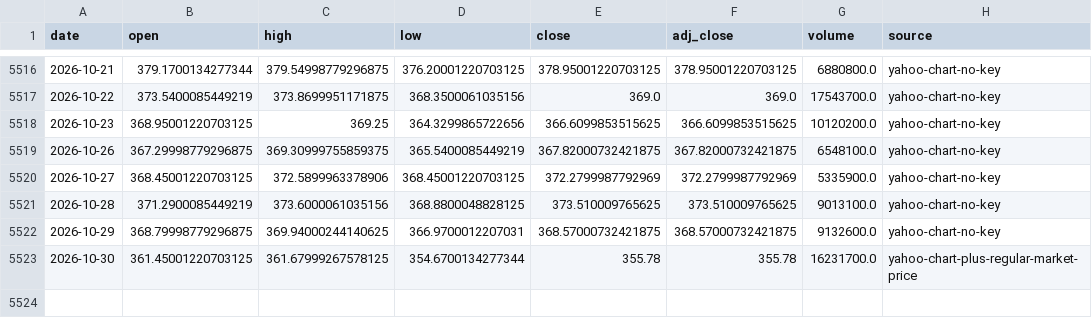
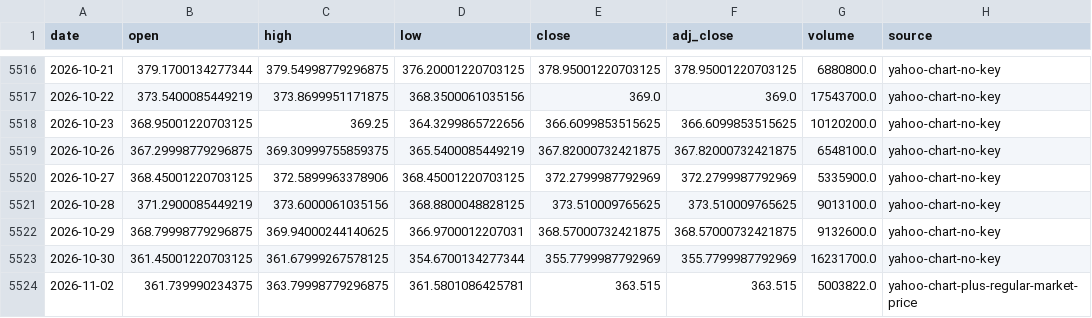
Before and after one commit to leescottd-crypto/Multi-Asset-Cycle-Dashboard, a CSV file: data/raw/gold.csv, drawn as a sheet; only a part is shown, gaps mark what is left out.

```diff
--- a/data/raw/gold.csv
+++ b/data/raw/gold.csv
@@ -5522,2 +5522,3 @@ date,open,high,low,close,adj_close,volume,source
 2026-10-29,368.79998779296875,369.94000244140625,366.9700012207031,368.57000732421875,368.57000732421875,9132600.0,yahoo-chart-no-key
-2026-10-30,361.45001220703125,361.67999267578125,354.6700134277344,355.78,355.78,16231700.0,yahoo-chart-plus-regular-market-price
+2026-10-30,361.45001220703125,361.67999267578125,354.6700134277344,355.7799987792969,355.7799987792969,16231700.0,yahoo-chart-no-key
+2026-11-02,361.739990234375,363.79998779296875,361.5801086425781,363.515,363.515,5003822.0,yahoo-chart-plus-regular-market-price
```
Also changed, not shown: data/raw/eth.csv, data/raw/mags.csv, 55 other files.
